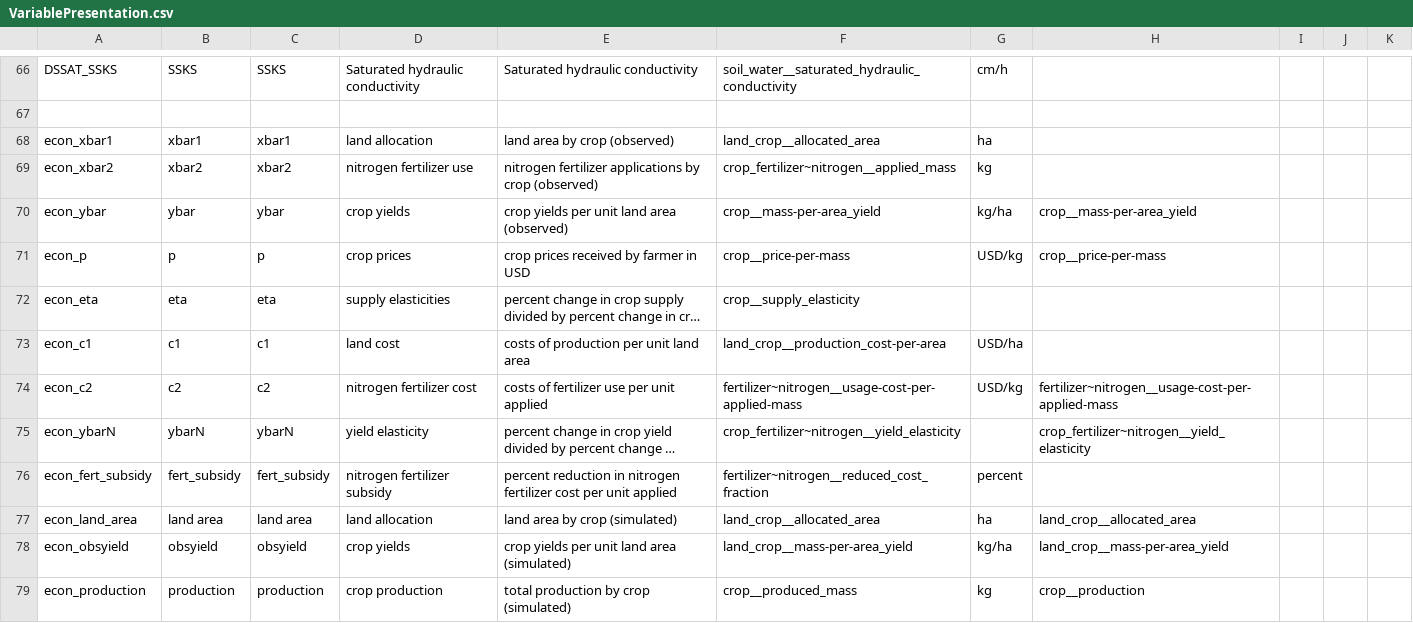
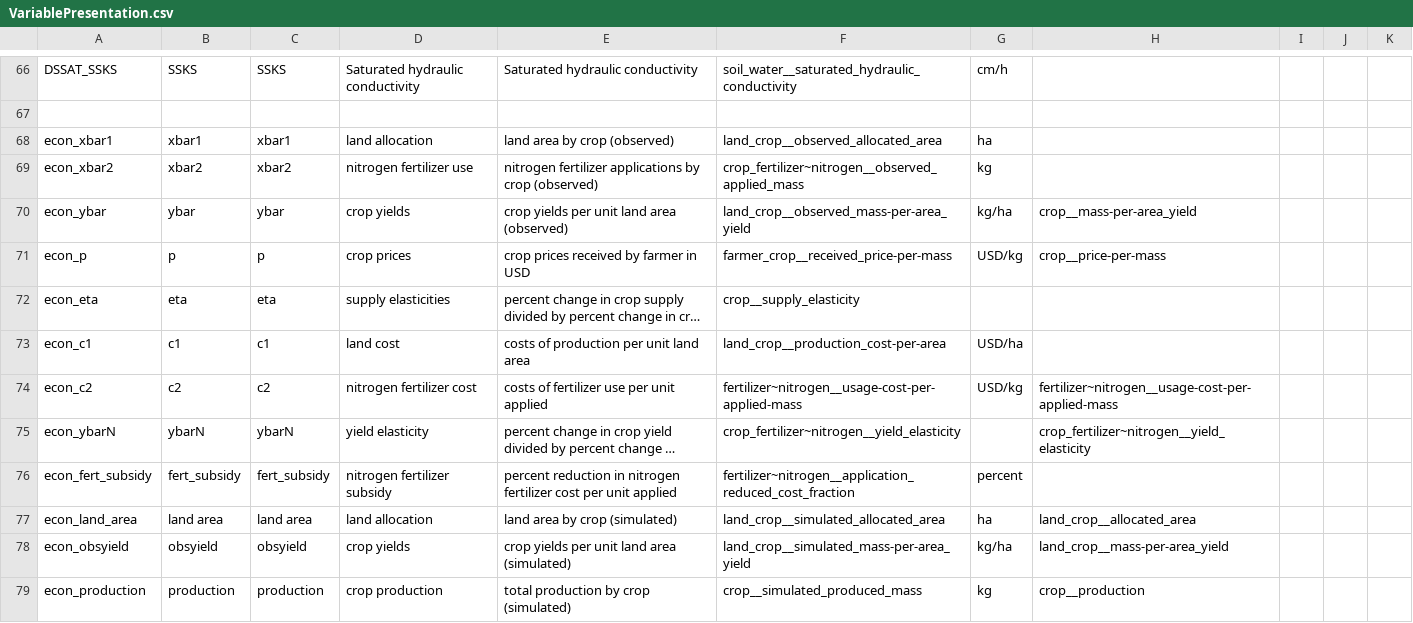
Before and after one commit to mintproject/Mint-ModelCatalog-Ontology, a CSV file: modelCatalog/instances/VariablePresentation.csv, drawn as a sheet; only a part is shown, gaps mark what is left out; long unchanged cells end in …; the diff covers the shown part only; the diff names each change by its address in the sheet, - before the commit and + after, or states it on an @@ line.

Commit message:
updates in variable names

```diff
--- a/modelCatalog/instances/VariablePresentation.csv
+++ b/modelCatalog/instances/VariablePresentation.csv
-F68: land_crop__allocated_area
+F68: land_crop__observed_allocated_area
-F69: crop_fertilizer~nitrogen__applied_mass
+F69: crop_fertilizer~nitrogen__observed_applied_mass
-F70: crop__mass-per-area_yield
+F70: land_crop__observed_mass-per-area_yield
-F71: crop__price-per-mass
+F71: farmer_crop__received_price-per-mass
-F76: fertilizer~nitrogen__reduced_cost_fraction
+F76: fertilizer~nitrogen__application_reduced_cost_fraction
-F77: land_crop__allocated_area
+F77: land_crop__simulated_allocated_area
-F78: land_crop__mass-per-area_yield
+F78: land_crop__simulated_mass-per-area_yield
-F79: crop__produced_mass
+F79: crop__simulated_produced_mass
```
Also changed, not shown: 92 edited cells elsewhere in this file, modelCatalog/instances/Parameter.csv, modelCatalog/instances/Variables/CYCLES_input.csv.
